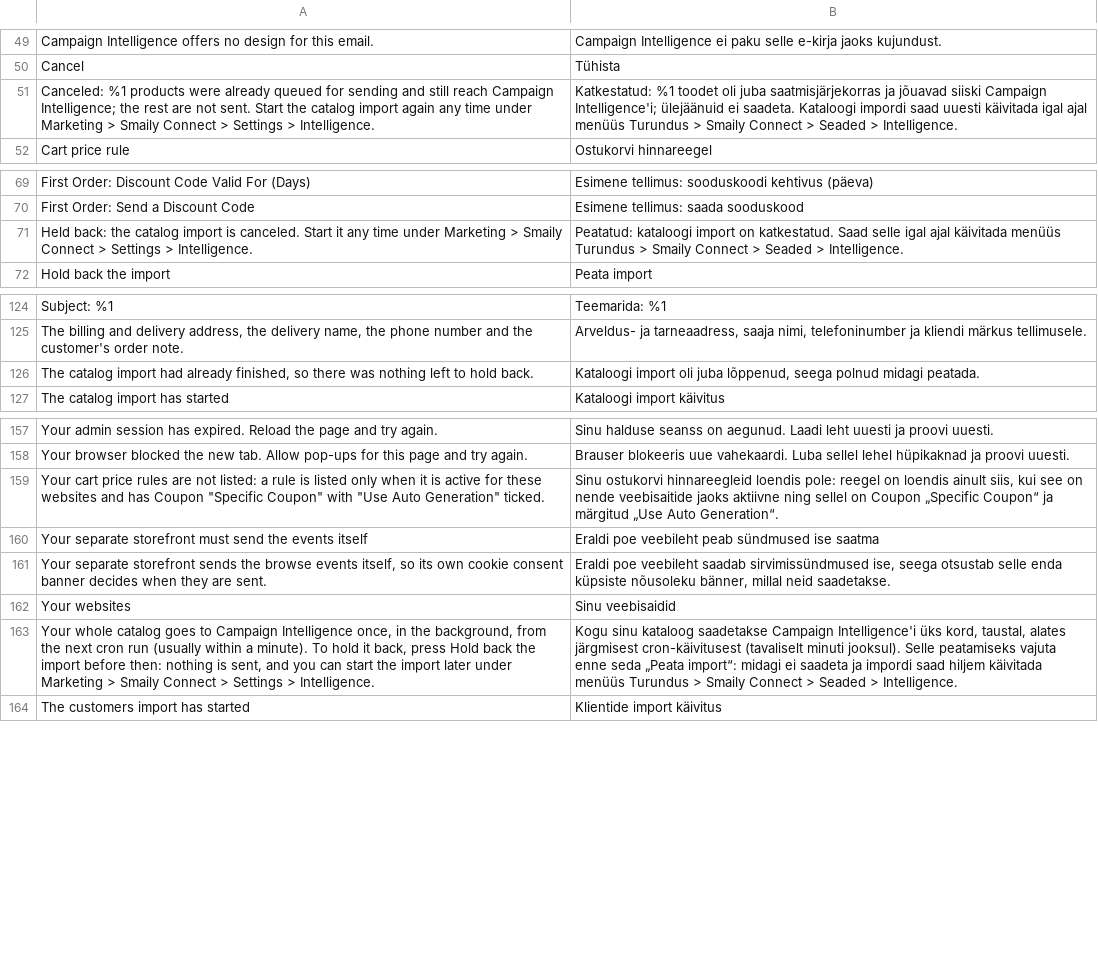
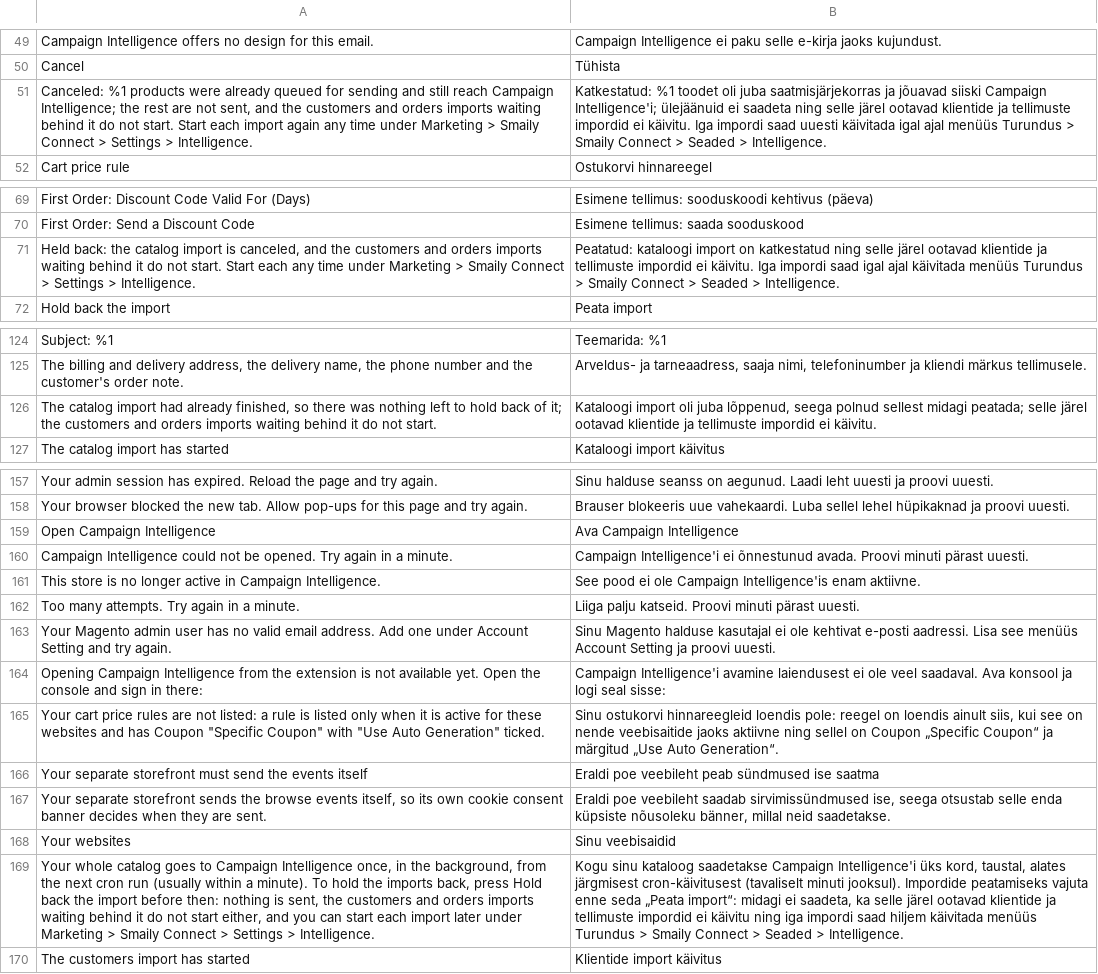
Before and after one commit to sendsmaily/smaily-magento-extension, a CSV file: i18n/et_EE.csv, drawn as a sheet; only a part is shown, gaps mark what is left out; removed rows and columns are numbered as before the commit, all else as after; the diff names each change by its address in the sheet, - before the commit and + after, or states it on an @@ line.

Commit message:
rec-engine: Open the console from Settings and report a stopped import (#276)
A Magento admin had no way from the extension into the store's Campaign
Intelligence console: they had to know its address and sign in with an
email link. And when a history import was cancelled, failed or stalled,
the extension stopped reporting it without telling Campaign
Intelligence, so the engine kept waiting for an import that would never
move, and the store's onboarding could not say that it had stopped.

Settings > Intelligence now shows "Open Campaign Intelligence" while
Campaign Intelligence is connected and the account is active. The press
opens a blank tab at once, the server checks the admin session, the
Settings permission and the form key, and makes one engine call
(contract §24) with the signed-in admin's own email; the tab then opens
the one-time link, which nothing stores, logs or caches. While the
engine has console entry switched off (404), the console's sign-in
address replaces the button; 401, 403 and 429 each get the extension's
own message, never the engine's text. A history import whose orders
import is cancelled, fails or stays stalled for another hour, or whose
catalog or customers import is cancelled before the orders import began,
now sends one last progress report with the phase it reached, its final
counts and `stop_reason` (contract §25), and nothing more for that
import, as the WooCommerce plugin does; an import that a refused account
stopped ends without one. As in the plugin, Hold back the import and a
Campaign Intelligence card's Cancel import also cancel the imports still
queued behind it, so the engine's stopped import and the store agree.
Run again on the Orders card starts a new import with a new `import_id`.

Refs CON-230
Refs CON-367

```diff
--- a/i18n/et_EE.csv
+++ b/i18n/et_EE.csv
-A51: …are not sent. Start the catalog import again…
+A51: …are not sent, and the customers and orders imports waiting behind it do not start. Start each import again…
-B51: …ülejäänuid ei saadeta. Kataloogi impordi saad…
+B51: …ülejäänuid ei saadeta ning selle järel ootavad klientide ja tellimuste impordid ei käivitu. Iga impordi saad…
-row 71: Held back: the catalog import is canceled. Start it any time under Marketing > Smaily Connect > Settings > Intelligence. | Peatatud: kataloogi import on katkestatud. Saad selle igal ajal käivitada menüüs Turundus > Smaily Connect > Seaded > Intelligence.
+row 71: Held back: the catalog import is canceled, and the customers and orders imports waiting behind it do not start. Start each any time under Marketing > Smaily Connect > Settings > Intelligence. | Peatatud: kataloogi import on katkestatud ning selle järel ootavad klientide ja tellimuste impordid ei käivitu. Iga impordi saad igal ajal käivitada menüüs Turundus > Smaily Connect > Seaded > Intelligence.
-A126: …to hold back.
+A126: …to hold back of it; the customers and orders imports waiting behind it do not start.
-B126: …seega polnud midagi peatada.
+B126: …seega polnud sellest midagi peatada; selle järel ootavad klientide ja tellimuste impordid ei käivitu.
+row 159: Open Campaign Intelligence | Ava Campaign Intelligence
+row 160: Campaign Intelligence could not be opened. Try again in a minute. | Campaign Intelligence'i ei õnnestunud avada. Proovi minuti pärast uuesti.
+row 161: This store is no longer active in Campaign Intelligence. | See pood ei ole Campaign Intelligence'is enam aktiivne.
+row 162: Too many attempts. Try again in a minute. | Liiga palju katseid. Proovi minuti pärast uuesti.
+row 163: Your Magento admin user has no valid email address. Add one under Account Setting and try again. | Sinu Magento halduse kasutajal ei ole kehtivat e-posti aadressi. Lisa see menüüs Account Setting ja proovi uuesti.
+row 164: Opening Campaign Intelligence from the extension is not available yet. Open the console and sign in there: | Campaign Intelligence'i avamine laiendusest ei ole veel saadaval. Ava konsool ja logi seal sisse:
-A169: …To hold it back, press Hold back the import before then: nothing is sent, and you can start the import later…
+A169: …To hold the imports back, press Hold back the import before then: nothing is sent, the customers and orders imports waiting behind it do not start either, and you can start each import later…
-B169: …minuti jooksul). Selle peatamiseks vajuta enne seda „Peata import“: midagi ei saadeta ja impordi saad…
+B169: …minuti jooksul). Impordide peatamiseks vajuta enne seda „Peata import“: midagi ei saadeta, ka selle järel ootavad klientide ja tellimuste impordid ei käivitu ning iga impordi saad…
```
Also changed, not shown: i18n/en_US.csv, 25 other files.
